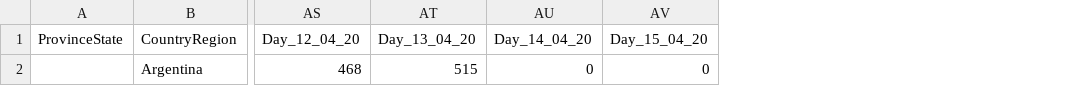
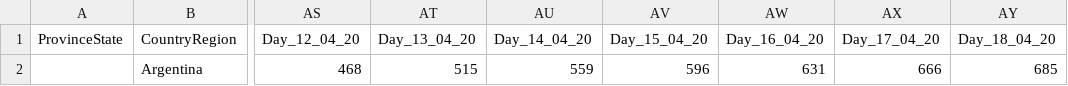
Before and after one commit to rodralez/covid-19, a CSV file: csv/time_series_covid19_recovered_ARG.csv, drawn as a sheet; only a part is shown, gaps mark what is left out; the diff names each change by its address in the sheet, - before the commit and + after, or states it on an @@ line.

```diff
--- a/csv/time_series_covid19_recovered_ARG.csv
+++ b/csv/time_series_covid19_recovered_ARG.csv
+column AW (Day_16_04_20), row 2: 631
+column AX (Day_17_04_20), row 2: 666
+column AY (Day_18_04_20), row 2: 685
-AU2 (Day_14_04_20): 0
+AU2 (Day_14_04_20): 559
-AV2 (Day_15_04_20): 0
+AV2 (Day_15_04_20): 596
```
Also changed, not shown: csv/time_series_covid19_confirmed_ARG.csv, csv/time_series_covid19_deaths_ARG.csv, 27 other files.
